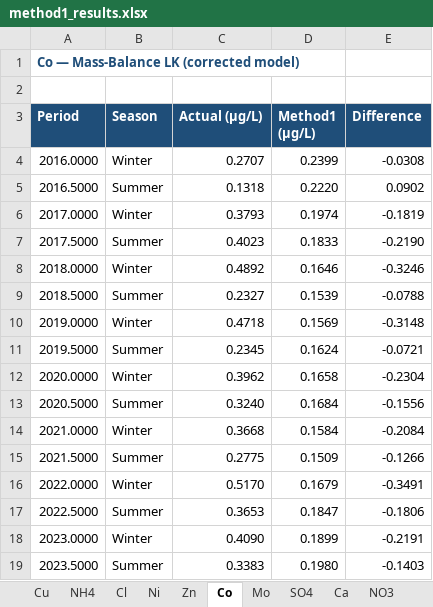
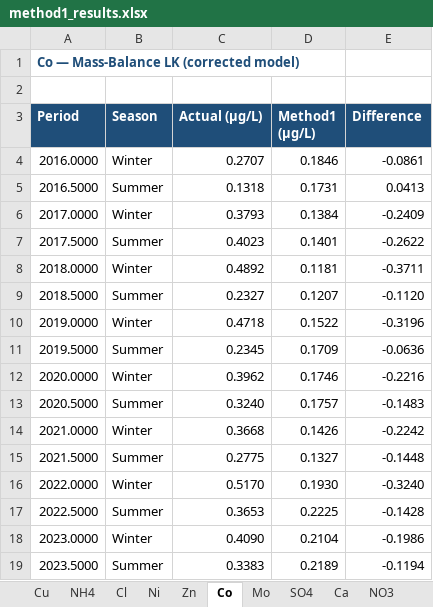
Before and after one commit to jonamarkin/water-quality-2, an Excel workbook: method1_results.xlsx, sheet Co, drawn as a sheet; only a part is shown; values as stored, in another font and other column widths than the file's, no borders; the diff covers the shown part only; the diff names each change by its address in the sheet, - before the commit and + after, or states it on an @@ line.

```diff
--- a/method1_results.xlsx (sheet Co)
+++ b/method1_results.xlsx (sheet Co)
-D4 (Method1 (µg/L)): 0.2399
+D4 (Method1 (µg/L)): 0.1846
-E4 (Difference): -0.0308
+E4 (Difference): -0.0861
-D5 (Method1 (µg/L)): 0.2220
+D5 (Method1 (µg/L)): 0.1731
-E5 (Difference): 0.0902
+E5 (Difference): 0.0413
-D6 (Method1 (µg/L)): 0.1974
+D6 (Method1 (µg/L)): 0.1384
-E6 (Difference): -0.1819
+E6 (Difference): -0.2409
-D7 (Method1 (µg/L)): 0.1833
+D7 (Method1 (µg/L)): 0.1401
-E7 (Difference): -0.2190
+E7 (Difference): -0.2622
-D8 (Method1 (µg/L)): 0.1646
+D8 (Method1 (µg/L)): 0.1181
-E8 (Difference): -0.3246
+E8 (Difference): -0.3711
-D9 (Method1 (µg/L)): 0.1539
+D9 (Method1 (µg/L)): 0.1207
-E9 (Difference): -0.0788
+E9 (Difference): -0.1120
-D10 (Method1 (µg/L)): 0.1569
+D10 (Method1 (µg/L)): 0.1522
-E10 (Difference): -0.3148
+E10 (Difference): -0.3196
-D11 (Method1 (µg/L)): 0.1624
+D11 (Method1 (µg/L)): 0.1709
-E11 (Difference): -0.0721
+E11 (Difference): -0.0636
-D12 (Method1 (µg/L)): 0.1658
+D12 (Method1 (µg/L)): 0.1746
-E12 (Difference): -0.2304
+E12 (Difference): -0.2216
-D13 (Method1 (µg/L)): 0.1684
+D13 (Method1 (µg/L)): 0.1757
-E13 (Difference): -0.1556
+E13 (Difference): -0.1483
-D14 (Method1 (µg/L)): 0.1584
+D14 (Method1 (µg/L)): 0.1426
-E14 (Difference): -0.2084
+E14 (Difference): -0.2242
-D15 (Method1 (µg/L)): 0.1509
+D15 (Method1 (µg/L)): 0.1327
-E15 (Difference): -0.1266
+E15 (Difference): -0.1448
-D16 (Method1 (µg/L)): 0.1679
+D16 (Method1 (µg/L)): 0.1930
-E16 (Difference): -0.3491
+E16 (Difference): -0.3240
-D17 (Method1 (µg/L)): 0.1847
+D17 (Method1 (µg/L)): 0.2225
-E17 (Difference): -0.1806
+E17 (Difference): -0.1428
-D18 (Method1 (µg/L)): 0.1899
+D18 (Method1 (µg/L)): 0.2104
-E18 (Difference): -0.2191
+E18 (Difference): -0.1986
-D19 (Method1 (µg/L)): 0.1980
+D19 (Method1 (µg/L)): 0.2189
-E19 (Difference): -0.1403
+E19 (Difference): -0.1194
```
Also changed, not shown: 15 edited cells elsewhere in this sheet, sheet Cu, sheet Zn, sheet Mo, sheet As, sheet Cr, sheet Ni, 6 more sheets, 6 other files.
